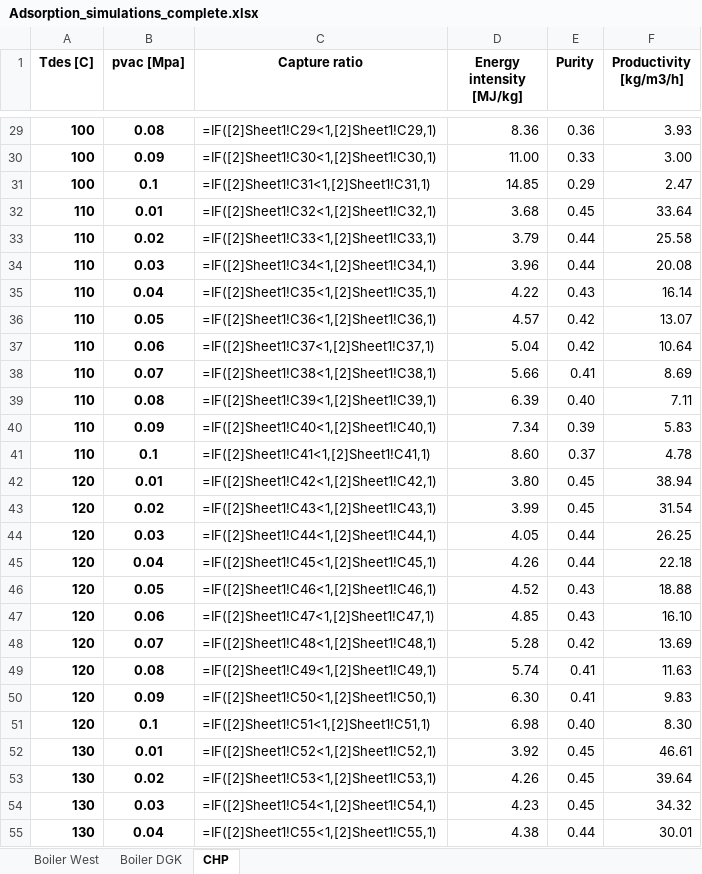
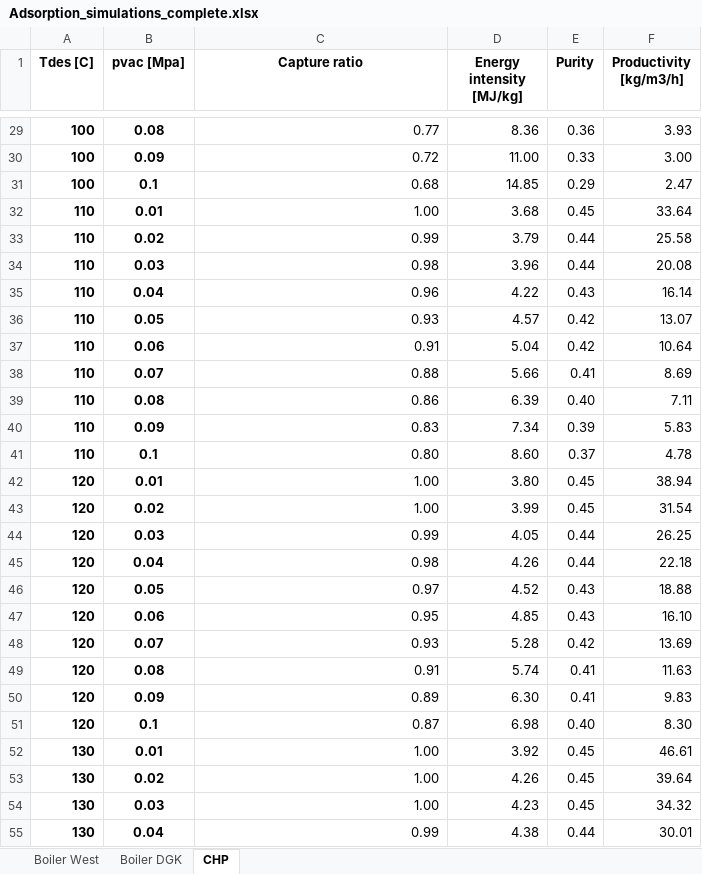
Before and after one commit to tillcordes/CCS-Applications-Uni-Utrecht-Uithof, an Excel workbook: Adsorption_simulations_complete.xlsx, sheet CHP, drawn as a sheet; only a part is shown, gaps mark what is left out; values as stored, in another font and other column widths than the file's, no borders; formulas are shown in place of their values; the diff covers the shown part only; the diff names each change by its address in the sheet, - before the commit and + after, or states it on an @@ line.

```diff
--- a/Adsorption_simulations_complete.xlsx (sheet CHP)
+++ b/Adsorption_simulations_complete.xlsx (sheet CHP)
-C29 (Capture ratio): =IF([2]Sheet1!C29<1,[2]Sheet1!C29,1)
+C29 (Capture ratio): 0.77
-C30 (Capture ratio): =IF([2]Sheet1!C30<1,[2]Sheet1!C30,1)
+C30 (Capture ratio): 0.72
-C31 (Capture ratio): =IF([2]Sheet1!C31<1,[2]Sheet1!C31,1)
+C31 (Capture ratio): 0.68
-C32 (Capture ratio): =IF([2]Sheet1!C32<1,[2]Sheet1!C32,1)
+C32 (Capture ratio): 1.00
-C33 (Capture ratio): =IF([2]Sheet1!C33<1,[2]Sheet1!C33,1)
+C33 (Capture ratio): 0.99
-C34 (Capture ratio): =IF([2]Sheet1!C34<1,[2]Sheet1!C34,1)
+C34 (Capture ratio): 0.98
-C35 (Capture ratio): =IF([2]Sheet1!C35<1,[2]Sheet1!C35,1)
+C35 (Capture ratio): 0.96
-C36 (Capture ratio): =IF([2]Sheet1!C36<1,[2]Sheet1!C36,1)
+C36 (Capture ratio): 0.93
-C37 (Capture ratio): =IF([2]Sheet1!C37<1,[2]Sheet1!C37,1)
+C37 (Capture ratio): 0.91
-C38 (Capture ratio): =IF([2]Sheet1!C38<1,[2]Sheet1!C38,1)
+C38 (Capture ratio): 0.88
-C39 (Capture ratio): =IF([2]Sheet1!C39<1,[2]Sheet1!C39,1)
+C39 (Capture ratio): 0.86
-C40 (Capture ratio): =IF([2]Sheet1!C40<1,[2]Sheet1!C40,1)
+C40 (Capture ratio): 0.83
-C41 (Capture ratio): =IF([2]Sheet1!C41<1,[2]Sheet1!C41,1)
+C41 (Capture ratio): 0.80
-C42 (Capture ratio): =IF([2]Sheet1!C42<1,[2]Sheet1!C42,1)
+C42 (Capture ratio): 1.00
-C43 (Capture ratio): =IF([2]Sheet1!C43<1,[2]Sheet1!C43,1)
+C43 (Capture ratio): 1.00
-C44 (Capture ratio): =IF([2]Sheet1!C44<1,[2]Sheet1!C44,1)
+C44 (Capture ratio): 0.99
-C45 (Capture ratio): =IF([2]Sheet1!C45<1,[2]Sheet1!C45,1)
+C45 (Capture ratio): 0.98
-C46 (Capture ratio): =IF([2]Sheet1!C46<1,[2]Sheet1!C46,1)
+C46 (Capture ratio): 0.97
-C47 (Capture ratio): =IF([2]Sheet1!C47<1,[2]Sheet1!C47,1)
+C47 (Capture ratio): 0.95
-C48 (Capture ratio): =IF([2]Sheet1!C48<1,[2]Sheet1!C48,1)
+C48 (Capture ratio): 0.93
-C49 (Capture ratio): =IF([2]Sheet1!C49<1,[2]Sheet1!C49,1)
+C49 (Capture ratio): 0.91
-C50 (Capture ratio): =IF([2]Sheet1!C50<1,[2]Sheet1!C50,1)
+C50 (Capture ratio): 0.89
-C51 (Capture ratio): =IF([2]Sheet1!C51<1,[2]Sheet1!C51,1)
+C51 (Capture ratio): 0.87
-C52 (Capture ratio): =IF([2]Sheet1!C52<1,[2]Sheet1!C52,1)
+C52 (Capture ratio): 1.00
-C53 (Capture ratio): =IF([2]Sheet1!C53<1,[2]Sheet1!C53,1)
+C53 (Capture ratio): 1.00
-C54 (Capture ratio): =IF([2]Sheet1!C54<1,[2]Sheet1!C54,1)
+C54 (Capture ratio): 1.00
-C55 (Capture ratio): =IF([2]Sheet1!C55<1,[2]Sheet1!C55,1)
+C55 (Capture ratio): 0.99
```
Also changed, not shown: 73 edited cells elsewhere in this sheet, sheet Boiler DGK, sheet Boiler West.
